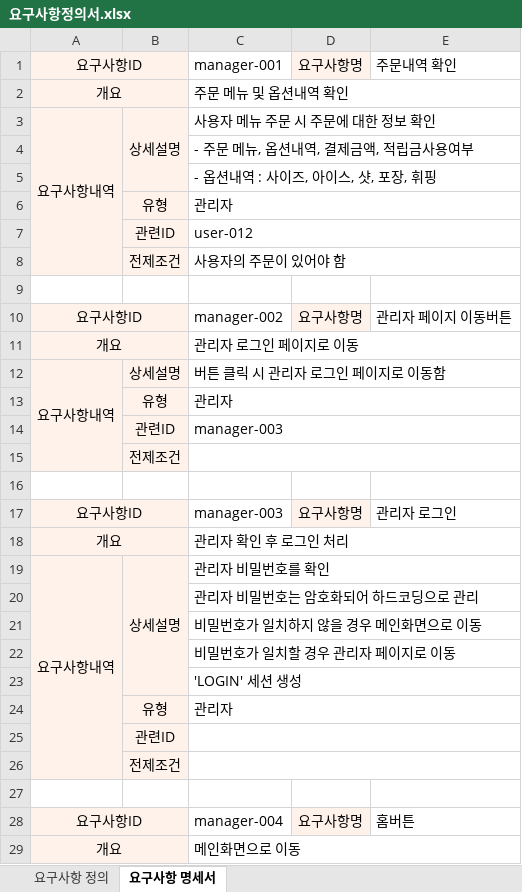
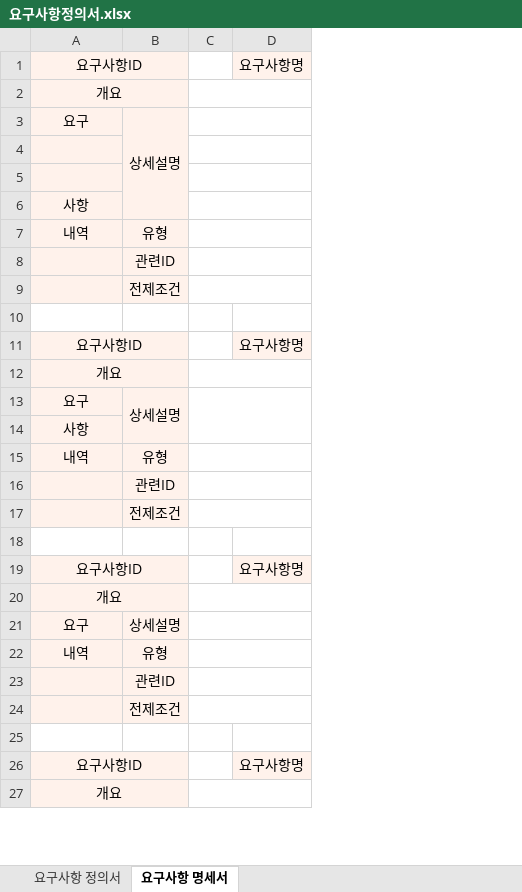
Before and after one commit to JinSolKwon/cafeKiosk, an Excel workbook: design/요구사항정의서.xlsx, sheet 요구사항 명세서, drawn as a sheet; only a part is shown; values as stored, in another font and other column widths than the file's, no borders; removed rows and columns are numbered as before the commit, all else as after; the diff covers the shown part only; the diff names each change by its address in the sheet, - before the commit and + after, or states it on an @@ line.

Commit message:
211119 키오스크 UI 및 요구사항정의서 수정내용 커밋

```diff
--- a/design/요구사항정의서.xlsx (sheet 요구사항 명세서)
+++ b/design/요구사항정의서.xlsx (sheet 요구사항 명세서)
-sheet tab: 요구사항 정의
+sheet tab: 요구사항 정의서
-column C, rows 1-5: manager-001 | 주문 메뉴 및 옵션내역 확인 | 사용자 메뉴 주문 시 주문에 대한 정보 확인 | - 주문 메뉴, 옵션내역, 결제금액, 적립금사용여부 | - 옵션내역 : 사이즈, 아이스, 샷, 포장, 휘핑; rows 7-12: user-012 | 사용자의 주문이 있어야 함 |  | manager-002 | 관리자 로그인 페이지로 이동 | 버튼 클릭 시 관리자 로그인 페이지로 이동함; rows 14-20: manager-003 |  |  | manager-003 | 관리자 확인 후 로그인 처리 | 관리자 비밀번호를 확인 | 관리자 비밀번호는 암호화되어 하드코딩으로 관리; rows 28-29: manager-004 | 메인화면으로 이동
+column C, empty
-column E, row 1: 주문내역 확인; row 10: 관리자 페이지 이동버튼; row 17: 관리자 로그인; row 28: 홈버튼
-A3: 요구사항내역
+A3: 요구
-A3:A8 merged
-row 6:  | 유형 | 관리자
+row 6: 사항
+row 7: 내역 | 유형
-A13: 요구사항내역
+A13: 요구
-A12:A15 merged
+B13:B14 merged
-row 13:  | 유형 | 관리자
+row 14: 사항
+row 15: 내역 | 유형
-A21: 요구사항내역
+A21: 요구
-A19:A26 merged
-B19:B23 merged
-A22: (empty)
+A22: 내역
-B22: (empty)
+B22: 유형
-row 21:  |  | 비밀번호가 일치하지 않을 경우 메인화면으로 이동
-row 22:  |  | 비밀번호가 일치할 경우 관리자 페이지로 이동
-row 23:  |  | 'LOGIN' 세션 생성
-row 24:  | 유형 | 관리자
```
Also changed, not shown: 4 added rows, 259 removed rows, 9 edited cells and merged cells elsewhere in this sheet, sheet 요구사항 정의서, 1 other file.
